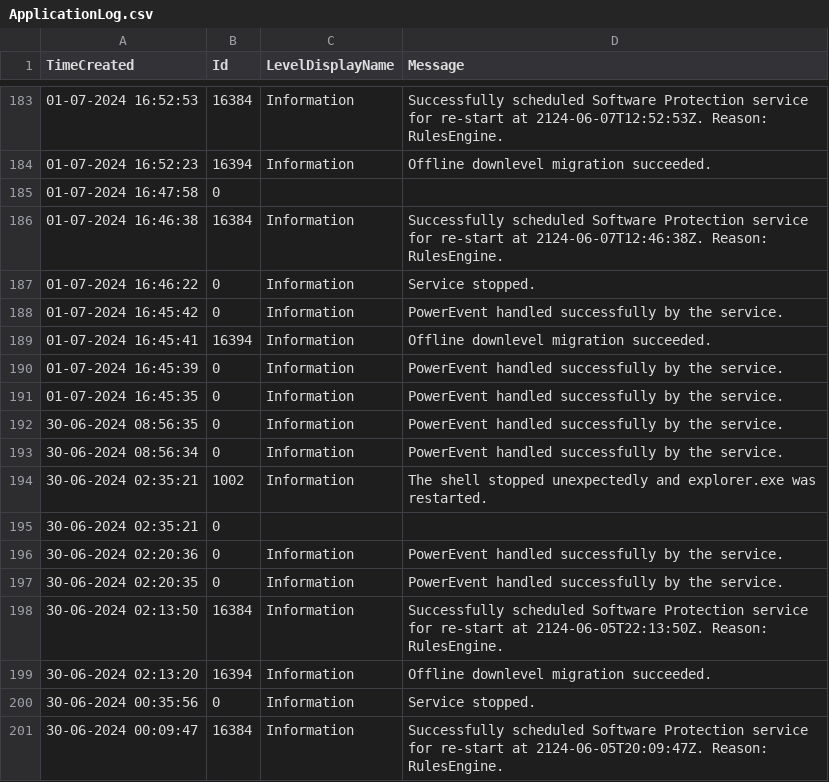
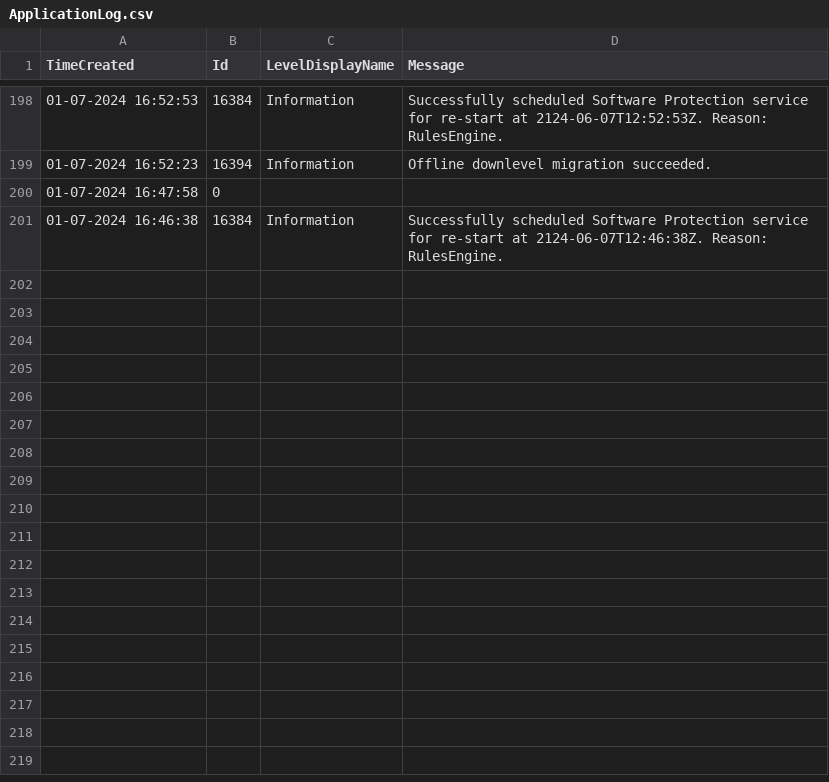
Before and after one commit to vanishkag/log_correlator, a CSV file: ApplicationLog.csv, drawn as a sheet; only a part is shown, gaps mark what is left out; removed rows and columns are numbered as before the commit, all else as after; the diff covers the shown part only; the diff names each change by its address in the sheet, - before the commit and + after, or states it on an @@ line.

```diff
--- a/ApplicationLog.csv
+++ b/ApplicationLog.csv
-row 187: 01-07-2024 16:46:22 | 0 | Information | Service stopped.
-row 188: 01-07-2024 16:45:42 | 0 | Information | PowerEvent handled successfully by the service.
-row 189: 01-07-2024 16:45:41 | 16394 | Information | Offline downlevel migration succeeded.
-row 190: 01-07-2024 16:45:39 | 0 | Information | PowerEvent handled successfully by the service.
-row 191: 01-07-2024 16:45:35 | 0 | Information | PowerEvent handled successfully by the service.
-row 192: 30-06-2024 08:56:35 | 0 | Information | PowerEvent handled successfully by the service.
-row 193: 30-06-2024 08:56:34 | 0 | Information | PowerEvent handled successfully by the service.
-row 194: 30-06-2024 02:35:21 | 1002 | Information | The shell stopped unexpectedly and explorer.exe was restarted.
-row 195: 30-06-2024 02:35:21 | 0
-row 196: 30-06-2024 02:20:36 | 0 | Information | PowerEvent handled successfully by the service.
-row 197: 30-06-2024 02:20:35 | 0 | Information | PowerEvent handled successfully by the service.
-row 198: 30-06-2024 02:13:50 | 16384 | Information | Successfully scheduled Software Protection service for re-start at 2124-06-05T22:13:50Z. Reason: RulesEngine.
-row 199: 30-06-2024 02:13:20 | 16394 | Information | Offline downlevel migration succeeded.
-row 200: 30-06-2024 00:35:56 | 0 | Information | Service stopped.
-row 201: 30-06-2024 00:09:47 | 16384 | Information | Successfully scheduled Software Protection service for re-start at 2124-06-05T20:09:47Z. Reason: RulesEngine.
```
Also changed, not shown: 15 added rows elsewhere in this file, SystemLog.csv, 2 other files.
